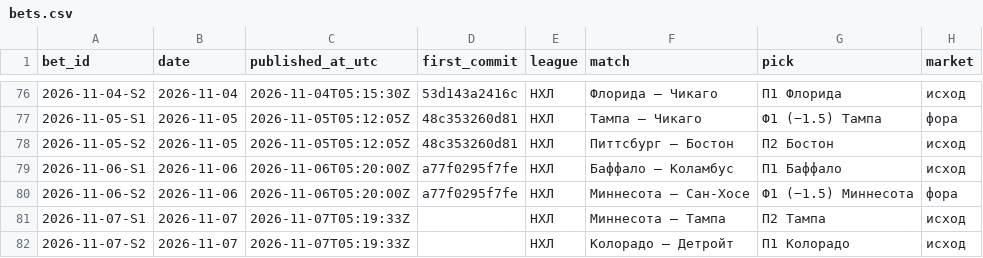
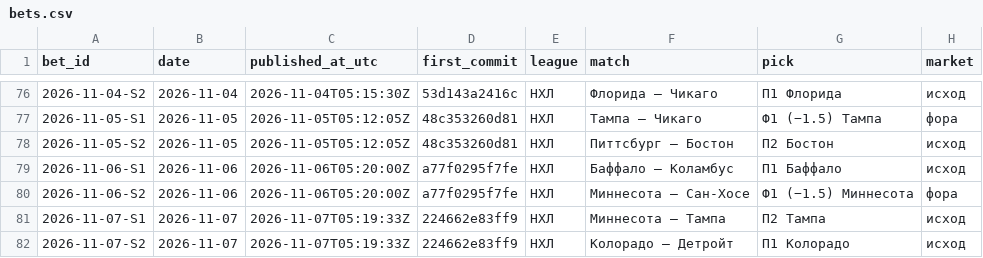
Before and after one commit to kenlampnn-prog/capper-day, a CSV file: data/bets.csv, drawn as a sheet; only a part is shown, gaps mark what is left out; the diff names each change by its address in the sheet, - before the commit and + after, or states it on an @@ line.

Commit message:
Capper Day 07.11: first_commit купона 224662e в журнале, Telegram message_id 110–113

```diff
--- a/data/bets.csv
+++ b/data/bets.csv
-D81:D82 (first_commit): (empty)
+D81:D82 (first_commit): 224662e83ff9
```
Also changed, not shown: 3 other files.
